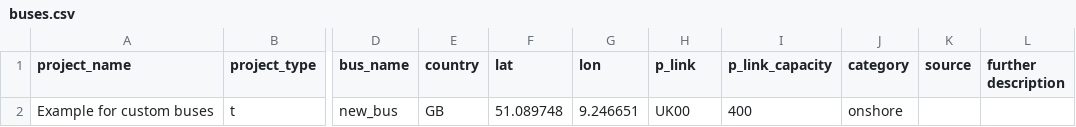
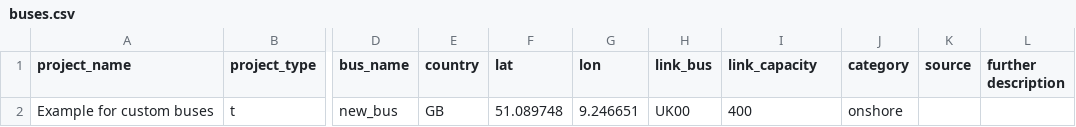
Before and after one commit to open-energy-transition/open-tyndp, a CSV file: data/cba/custom_projects/examples/buses.csv, drawn as a sheet; only a part is shown, gaps mark what is left out; the diff names each change by its address in the sheet, - before the commit and + after, or states it on an @@ line.

Commit message:
code: Renaming buses.csv columns

```diff
--- a/data/cba/custom_projects/examples/buses.csv
+++ b/data/cba/custom_projects/examples/buses.csv
-H1: p_link
+H1: link_bus
-I1: p_link_capacity
+I1: link_capacity
```
Also changed, not shown: 3 other files.
